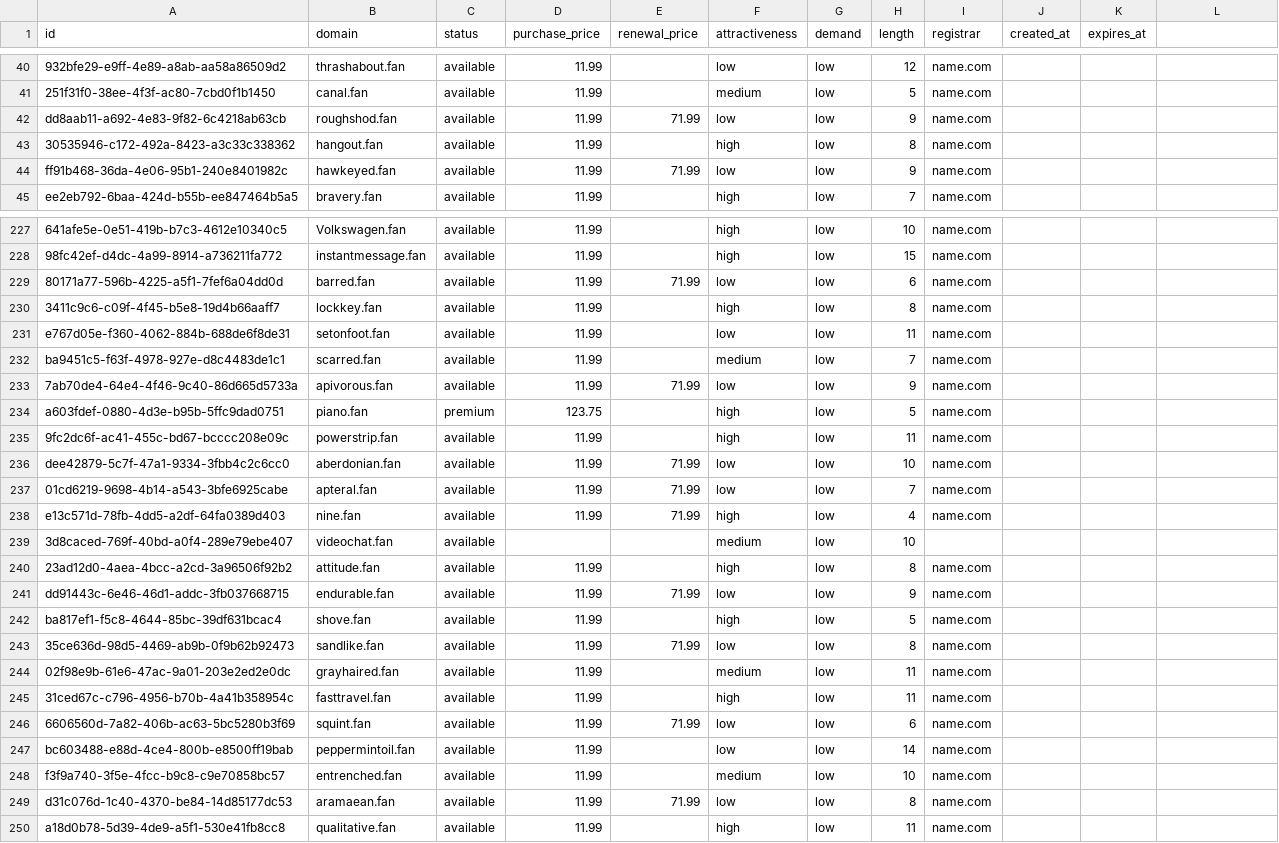
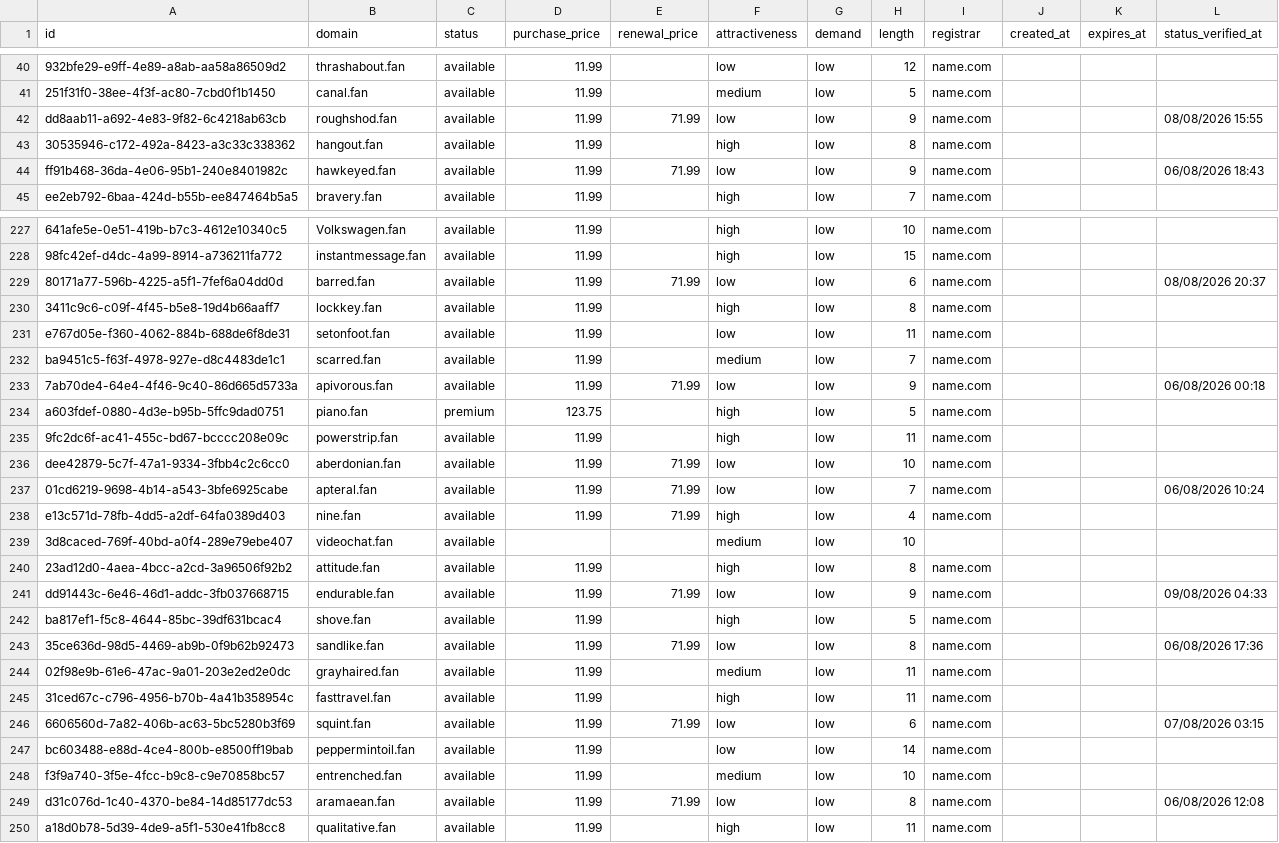
Before and after one commit to UniqueDomains/fan-oneword-domains, a CSV file: fan.csv, drawn as a sheet; only a part is shown, gaps mark what is left out; the diff covers the shown part only; the diff names each change by its address in the sheet, - before the commit and + after, or states it on an @@ line.

```diff
--- a/fan.csv
+++ b/fan.csv
-L1: (empty)
+L1: status_verified_at
-L42 (status_verified_at): (empty)
+L42 (status_verified_at): 08/08/2026 15:55
-L44 (status_verified_at): (empty)
+L44 (status_verified_at): 06/08/2026 18:43
-L229 (status_verified_at): (empty)
+L229 (status_verified_at): 08/08/2026 20:37
-L233 (status_verified_at): (empty)
+L233 (status_verified_at): 06/08/2026 00:18
-L237 (status_verified_at): (empty)
+L237 (status_verified_at): 06/08/2026 10:24
-L241 (status_verified_at): (empty)
+L241 (status_verified_at): 09/08/2026 04:33
-L243 (status_verified_at): (empty)
+L243 (status_verified_at): 06/08/2026 17:36
-L246 (status_verified_at): (empty)
+L246 (status_verified_at): 07/08/2026 03:15
-L249 (status_verified_at): (empty)
+L249 (status_verified_at): 06/08/2026 12:08
```
Also changed, not shown: 132 edited cells elsewhere in this file, 6 other files.
